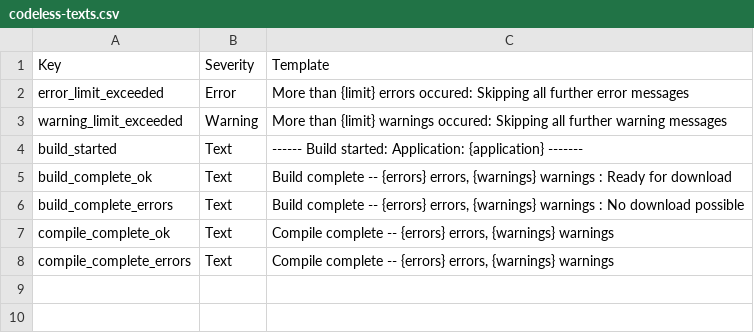
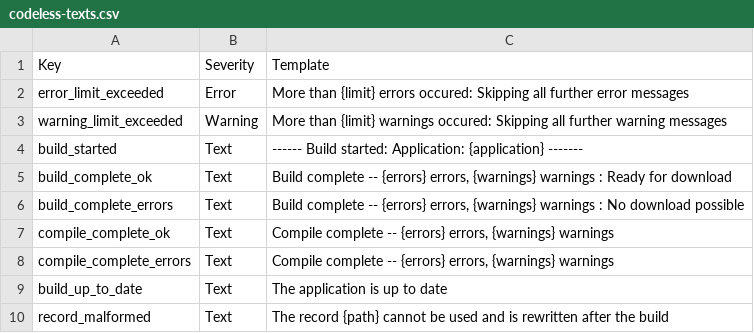
Before and after one commit to boogy777-lgtm/ironplc, a CSV file: compiler/problems/resources/codeless-texts.csv, drawn as a sheet.

```diff
--- a/compiler/problems/resources/codeless-texts.csv
+++ b/compiler/problems/resources/codeless-texts.csv
@@ -8 +8,3 @@ compile_complete_ok,Text,"Compile complete -- {errors} errors, {warnings} warnin
 compile_complete_errors,Text,"Compile complete -- {errors} errors, {warnings} warnings"
+build_up_to_date,Text,The application is up to date
+record_malformed,Text,"The record {path} cannot be used and is rewritten after the build"
```
Also changed, not shown: 9 other files.
